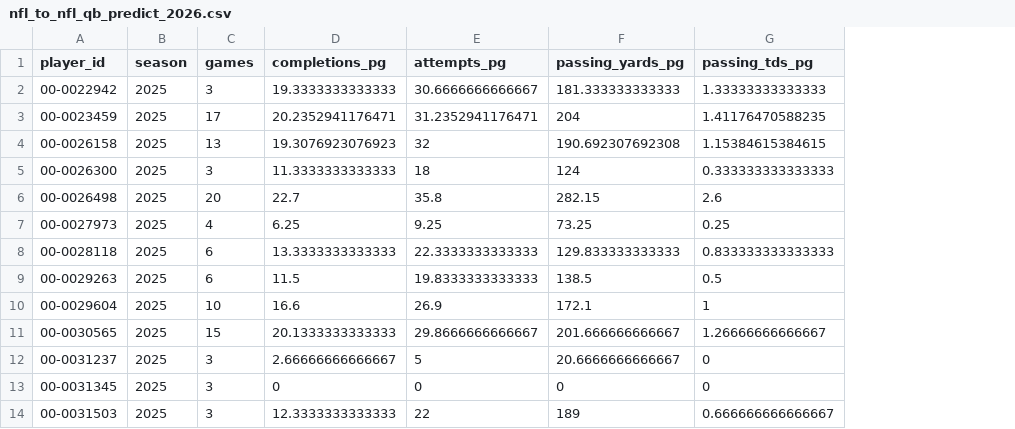
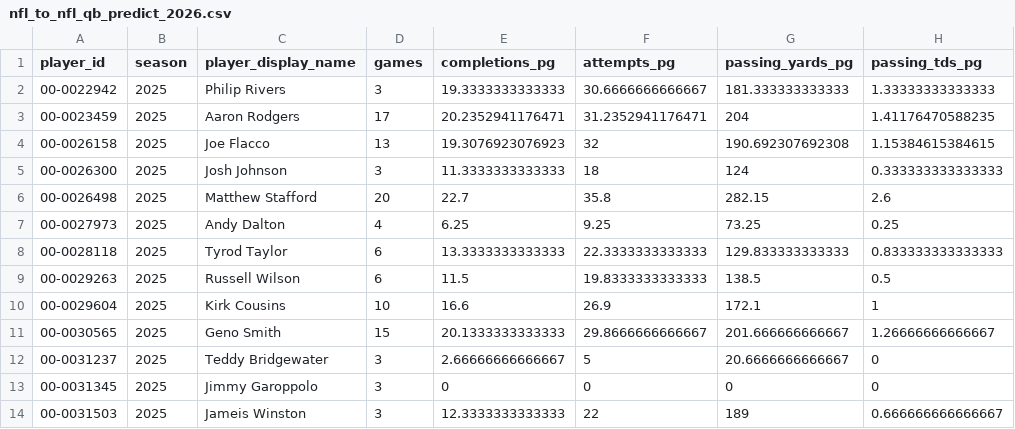
Before and after one commit to Samgunther1/nfl-fantasy-ml-model_2, a CSV file: data/processed/nfl_to_nfl_qb_predict_2026.csv, drawn as a sheet; only a part is shown; the diff names each change by its address in the sheet, - before the commit and + after, or states it on an @@ line.

```diff
--- a/data/processed/nfl_to_nfl_qb_predict_2026.csv
+++ b/data/processed/nfl_to_nfl_qb_predict_2026.csv
+column C (player_display_name), rows 2-14: Philip Rivers | Aaron Rodgers | Joe Flacco | Josh Johnson | Matthew Stafford | Andy Dalton | Tyrod Taylor | Russell Wilson | Kirk Cousins | Geno Smith | Teddy Bridgewater | Jimmy Garoppolo | Jameis Winston
```
Also changed, not shown: data/processed/nfl_to_nfl_rb_predict_2026.csv, data/processed/nfl_to_nfl_te_predict_2026.csv, 11 other files.
